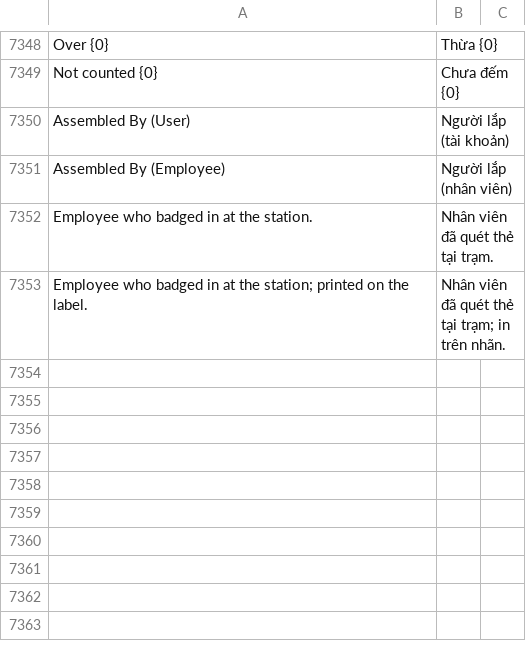
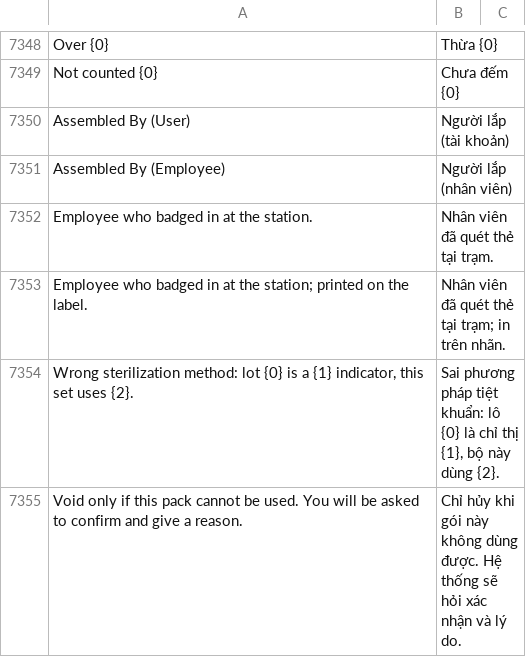
Before and after one commit to mvl26/tracecore, a CSV file: tracecore/translations/vi.csv, drawn as a sheet; only a part is shown, gaps mark what is left out.

```diff
--- a/tracecore/translations/vi.csv
+++ b/tracecore/translations/vi.csv
@@ -7353 +7353,3 @@ Employee who badged in at the station.,Nhân viên đã quét thẻ tại trạm
 Employee who badged in at the station; printed on the label.,Nhân viên đã quét thẻ tại trạm; in trên nhãn.,
+"Wrong sterilization method: lot {0} is a {1} indicator, this set uses {2}.","Sai phương pháp tiệt khuẩn: lô {0} là chỉ thị {1}, bộ này dùng {2}.",
+Void only if this pack cannot be used. You will be asked to confirm and give a reason.,Chỉ hủy khi gói này không dùng được. Hệ thống sẽ hỏi xác nhận và lý do.,
```
Also changed, not shown: 8 other files.
